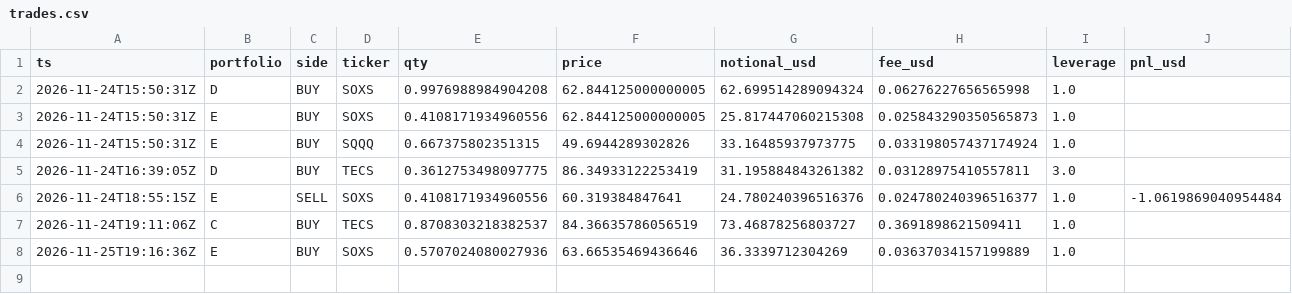
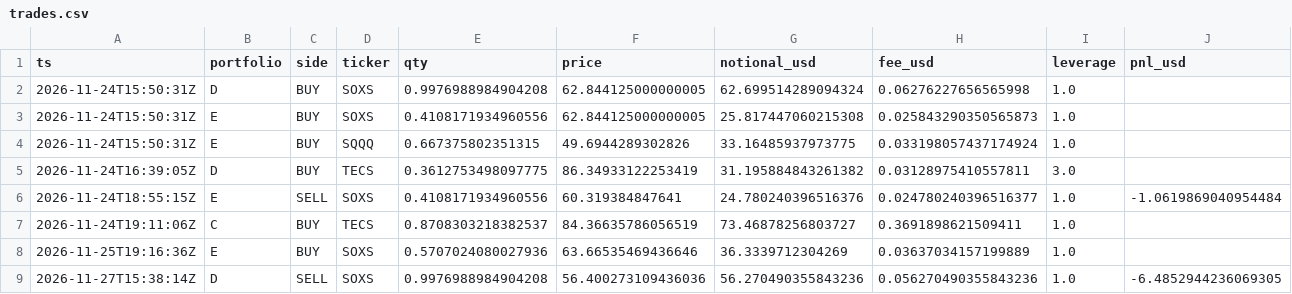
Before and after one commit to klasieyolo-jpg/gielda-max, a CSV file: data/trades.csv, drawn as a sheet; only a part is shown; rows hold the shown columns only; the diff names each change by its address in the sheet, - before the commit and + after, or states it on an @@ line.

```diff
--- a/data/trades.csv
+++ b/data/trades.csv
+row 9: 2026-11-27T15:38:14Z | D | SELL | SOXS | 0.9976988984904208 | 56.400273109436036 | 56.270490355843236 | 0.056270490355843236 | 1.0 | -6.4852944236069305
```
Also changed, not shown: 2 other files.
